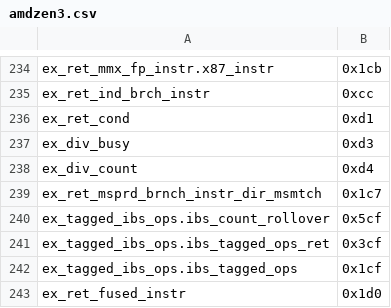
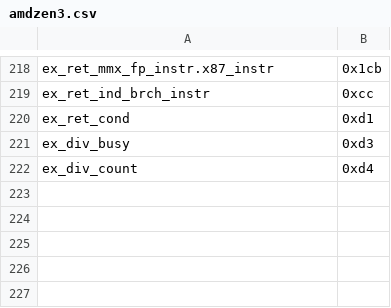
Before and after one commit to jmuehlig/perf-cpp, a CSV file: events/x86/amdzen3.csv, drawn as a sheet; only a part is shown, gaps mark what is left out; the diff covers the shown part only; the diff names each change by its address in the sheet, - before the commit and + after, or states it on an @@ line.

```diff
--- a/events/x86/amdzen3.csv
+++ b/events/x86/amdzen3.csv
-row 239: ex_ret_msprd_brnch_instr_dir_msmtch | 0x1c7
-row 240: ex_tagged_ibs_ops.ibs_count_rollover | 0x5cf
-row 241: ex_tagged_ibs_ops.ibs_tagged_ops_ret | 0x3cf
-row 242: ex_tagged_ibs_ops.ibs_tagged_ops | 0x1cf
-row 243: ex_ret_fused_instr | 0x1d0
```
Also changed, not shown: 16 removed rows elsewhere in this file, events/x86/amdzen1.csv, events/x86/amdzen2.csv, 3 other files.
